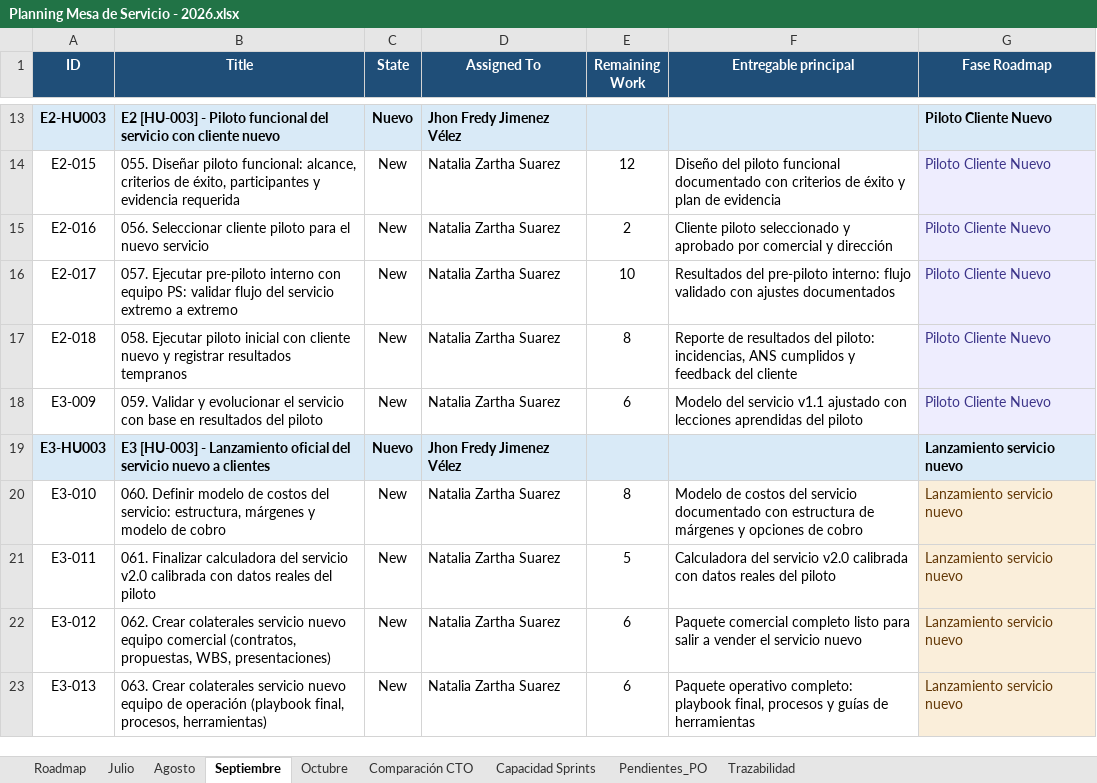
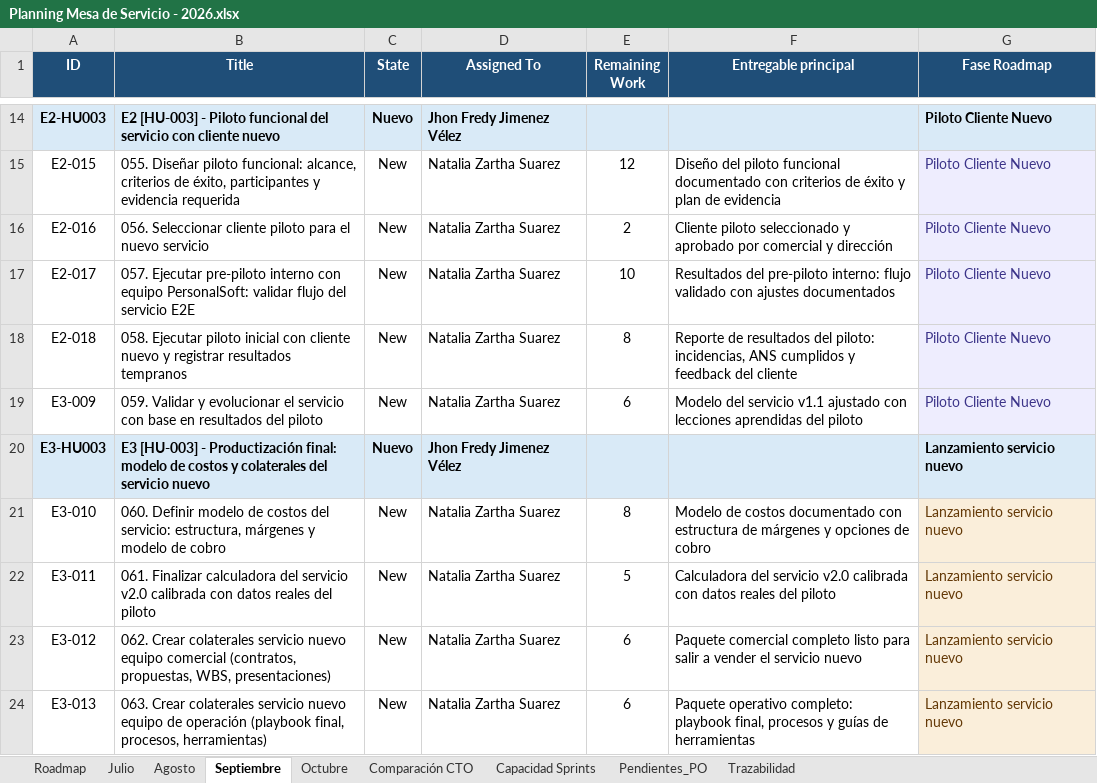
Before and after one commit to nataliazarthapersonalsoft/mesadeservicio-modernizacionaplicaciones, an Excel workbook: 04-planning/springs/Planning Mesa de Servicio - 2026.xlsx, sheet Septiembre, drawn as a sheet; only a part is shown, gaps mark what is left out; values as stored, in another font and other column widths than the file's, no borders; addresses are those after the commit; the diff covers the shown part only; the diff names each change by its address in the sheet, - before the commit and + after, or states it on an @@ line.

```diff
--- a/04-planning/springs/Planning Mesa de Servicio - 2026.xlsx (sheet Septiembre)
+++ b/04-planning/springs/Planning Mesa de Servicio - 2026.xlsx (sheet Septiembre)
-B17 (Title): …con equipo PS: validar flujo del servicio extremo a extremo
+B17 (Title): …con equipo PersonalSoft: validar flujo del servicio E2E
-B20 (Title): …[HU-003] - Lanzamiento oficial del servicio nuevo a clientes
+B20 (Title): …[HU-003] - Productización final: modelo de costos y colaterales del servicio nuevo
-F21 (Entregable principal): …de costos del servicio documentado con…
+F21 (Entregable principal): …de costos documentado con…
```
Also changed, not shown: 1 added row, 5 removed rows and 9 edited cells elsewhere in this sheet, sheet Octubre, sheet Agosto, sheet Capacidad Sprints, sheet Comparación CTO, charts or pictures.
